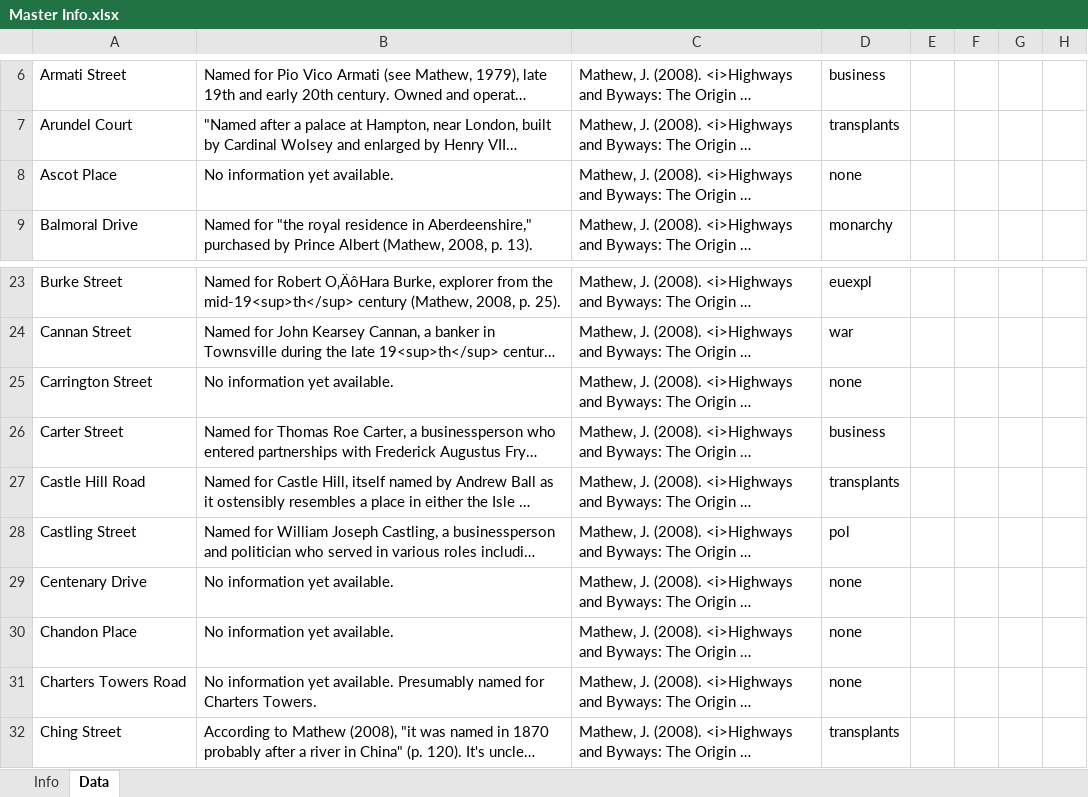
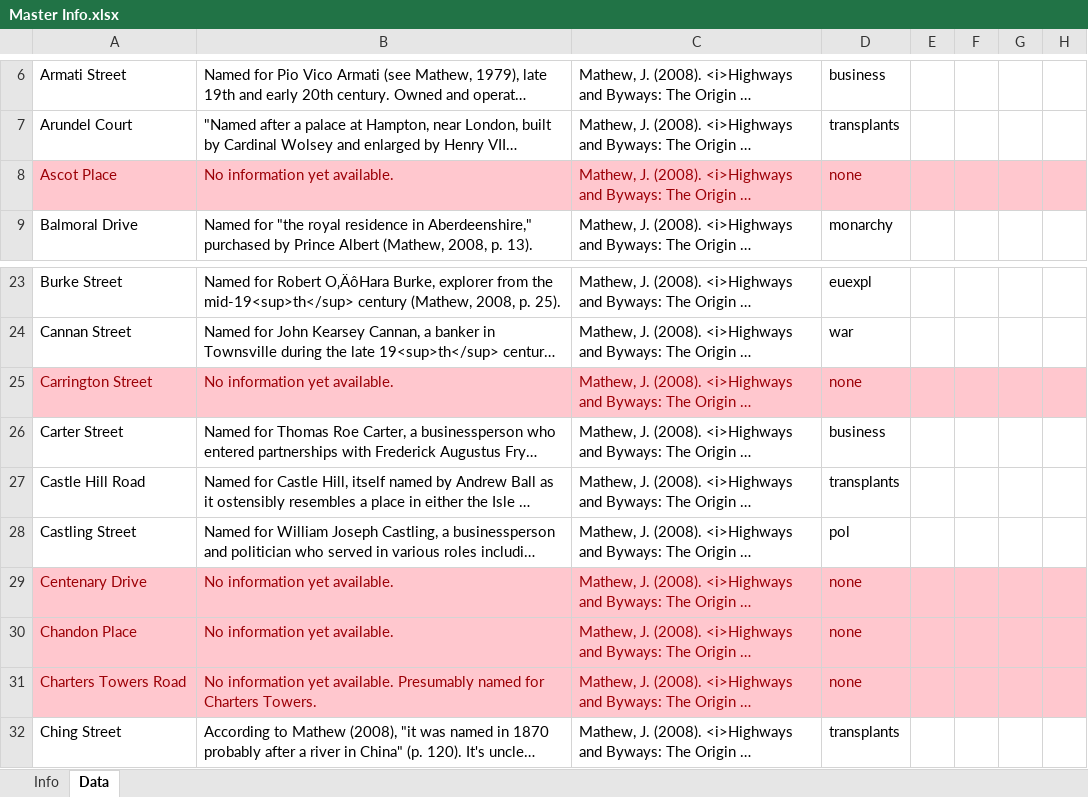
Before and after one commit to bryan-ab-smith/topomapper, an Excel workbook: Master Info.xlsx, sheet Data, drawn as a sheet; only a part is shown, gaps mark what is left out; long unchanged cells end in …; values as stored, in another font and other column widths than the file's, no borders; the diff names each change by its address in the sheet, - before the commit and + after, or states it on an @@ line.

Commit message:
Updated Master Info

```diff
--- a/Master Info.xlsx (sheet Data)
+++ b/Master Info.xlsx (sheet Data)
-A8:H8 fill: none
+A8:H8 fill: #FFC7CE
-A8:D8 text colour: black
+A8:D8 text colour: #9C0006
-A25:H25 fill: none
+A25:H25 fill: #FFC7CE
-A25:D25 text colour: black
+A25:D25 text colour: #9C0006
-A29:H31 fill: none
+A29:H31 fill: #FFC7CE
-A29:D31 text colour: black
+A29:D31 text colour: #9C0006
```
